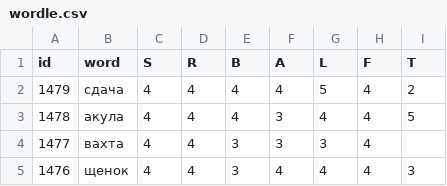
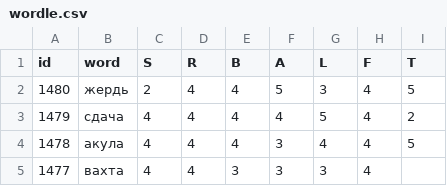
Before and after one commit to 1209090/wordle, a CSV file: wordle.csv, drawn as a sheet; only a part is shown; the shorter side is filled out with more unchanged rows.

Commit message:
1480 жердь

```diff
--- a/wordle.csv
+++ b/wordle.csv
@@ -1,2 +1,3 @@
 id,word,S,R,B,A,L,F,T
+1480,жердь,2,4,4,5,3,4,5
 1479,сдача,4,4,4,4,5,4,2
```
Also changed, not shown: stats.csv.
